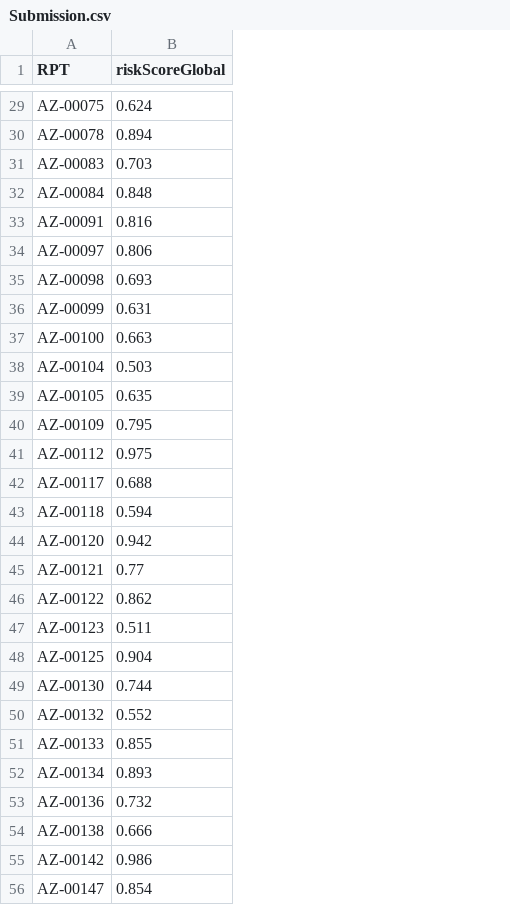
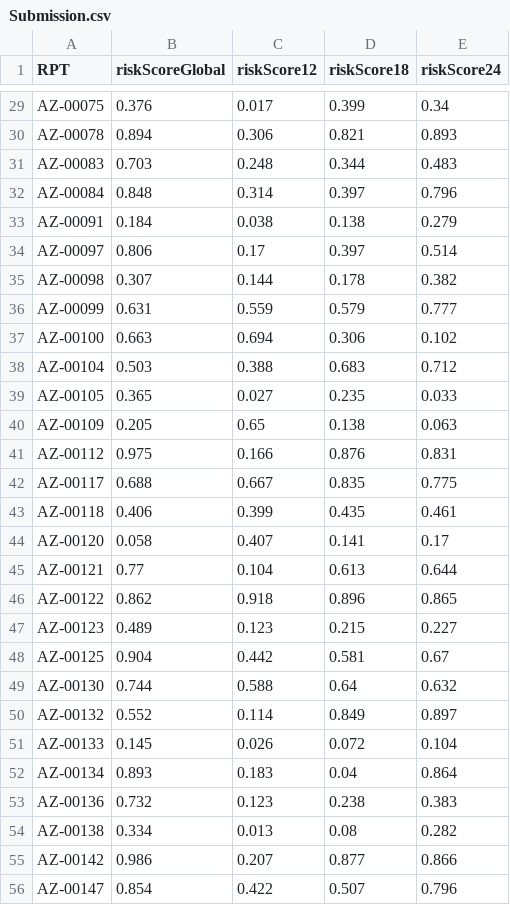
Before and after one commit to mhorowitzgelb/DreamChallenge, a CSV file: LeaderBoard/Submission.csv, drawn as a sheet; only a part is shown, gaps mark what is left out; the diff covers the shown part only; the diff names each change by its address in the sheet, - before the commit and + after, or states it on an @@ line.

```diff
--- a/LeaderBoard/Submission.csv
+++ b/LeaderBoard/Submission.csv
+column C (riskScore12), rows 29-56: 0.017 | 0.306 | 0.248 | 0.314 | 0.038 | 0.17 | 0.144 | 0.559 | 0.694 | 0.388 | 0.027 | 0.65 | 0.166 | 0.667 | 0.399 | 0.407 | 0.104 | 0.918 | 0.123 | 0.442 | 0.588 | 0.114 | 0.026 | 0.183 | 0.123 | 0.013 | 0.207 | 0.422
+column D (riskScore18), rows 29-56: 0.399 | 0.821 | 0.344 | 0.397 | 0.138 | 0.397 | 0.178 | 0.579 | 0.306 | 0.683 | 0.235 | 0.138 | 0.876 | 0.835 | 0.435 | 0.141 | 0.613 | 0.896 | 0.215 | 0.581 | 0.64 | 0.849 | 0.072 | 0.04 | 0.238 | 0.08 | 0.877 | 0.507
+column E (riskScore24), rows 29-56: 0.34 | 0.893 | 0.483 | 0.796 | 0.279 | 0.514 | 0.382 | 0.777 | 0.102 | 0.712 | 0.033 | 0.063 | 0.831 | 0.775 | 0.461 | 0.17 | 0.644 | 0.865 | 0.227 | 0.67 | 0.632 | 0.897 | 0.104 | 0.864 | 0.383 | 0.282 | 0.866 | 0.796
-B29 (riskScoreGlobal): 0.624
+B29 (riskScoreGlobal): 0.376
-B33 (riskScoreGlobal): 0.816
+B33 (riskScoreGlobal): 0.184
-B35 (riskScoreGlobal): 0.693
+B35 (riskScoreGlobal): 0.307
-B39 (riskScoreGlobal): 0.635
+B39 (riskScoreGlobal): 0.365
-B40 (riskScoreGlobal): 0.795
+B40 (riskScoreGlobal): 0.205
-B43 (riskScoreGlobal): 0.594
+B43 (riskScoreGlobal): 0.406
-B44 (riskScoreGlobal): 0.942
+B44 (riskScoreGlobal): 0.058
-B47 (riskScoreGlobal): 0.511
+B47 (riskScoreGlobal): 0.489
-B51 (riskScoreGlobal): 0.855
+B51 (riskScoreGlobal): 0.145
-B54 (riskScoreGlobal): 0.666
+B54 (riskScoreGlobal): 0.334
```
Also changed, not shown: 54 edited cells elsewhere in this file, LeaderBoard/CoreTable_leaderboard_edited_with_month_deaths.csv, 9 other files.
